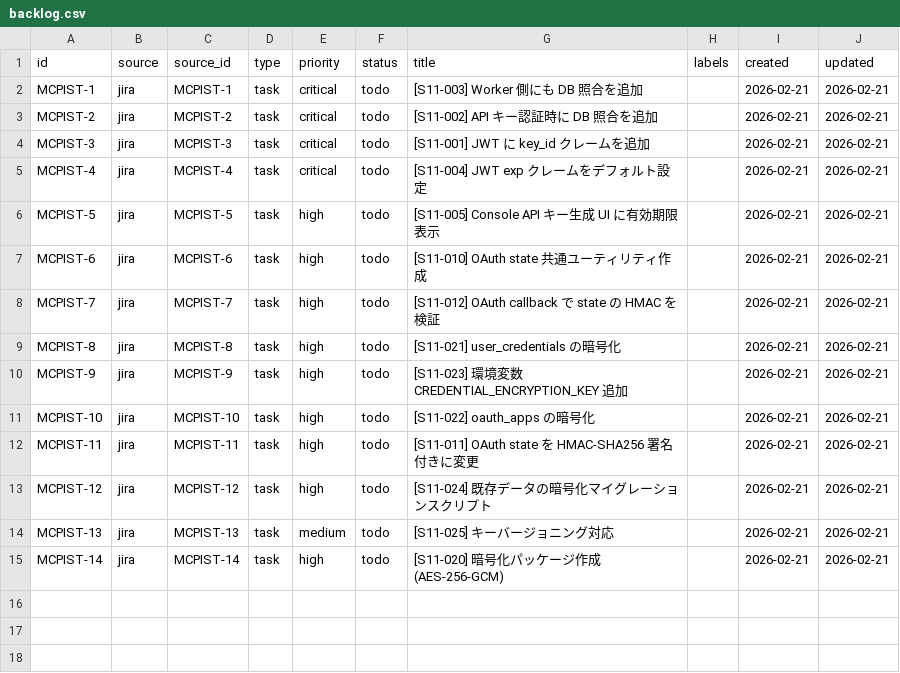
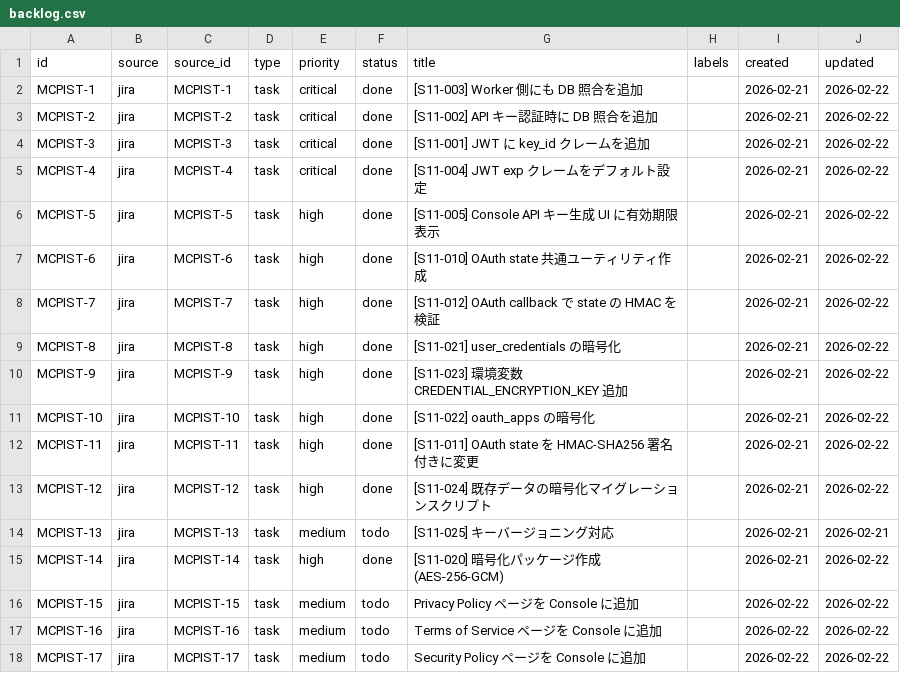
Before and after one commit to shibaleo/mcpist, a CSV file: dev/workdir/backlog.csv, drawn as a sheet.

Commit message:
chore: close sprint 011 and add sprint 012 plan
- Add day035 worklog covering all S011 phases (security hardening)
- Sync backlog.csv with Jira (MCPIST-1~14 done, 15~17 added)
- Move sprint011 plan to dev/sprint/ archive
- Add sprint 012 plan (spec refactoring + test foundation + legal pages)
- Append RV-009/010 learnings to review.jsonl

```diff
--- a/dev/workdir/backlog.csv
+++ b/dev/workdir/backlog.csv
@@ -1,15 +1,18 @@
 id,source,source_id,type,priority,status,title,labels,created,updated
-MCPIST-1,jira,MCPIST-1,task,critical,todo,[S11-003] Worker 側にも DB 照合を追加,,2026-02-21,2026-02-21
-MCPIST-2,jira,MCPIST-2,task,critical,todo,[S11-002] API キー認証時に DB 照合を追加,,2026-02-21,2026-02-21
-MCPIST-3,jira,MCPIST-3,task,critical,todo,[S11-001] JWT に key_id クレームを追加,,2026-02-21,2026-02-21
-MCPIST-4,jira,MCPIST-4,task,critical,todo,[S11-004] JWT exp クレームをデフォルト設定,,2026-02-21,2026-02-21
-MCPIST-5,jira,MCPIST-5,task,high,todo,[S11-005] Console API キー生成 UI に有効期限表示,,2026-02-21,2026-02-21
-MCPIST-6,jira,MCPIST-6,task,high,todo,[S11-010] OAuth state 共通ユーティリティ作成,,2026-02-21,2026-02-21
-MCPIST-7,jira,MCPIST-7,task,high,todo,[S11-012] OAuth callback で state の HMAC を検証,,2026-02-21,2026-02-21
-MCPIST-8,jira,MCPIST-8,task,high,todo,[S11-021] user_credentials の暗号化,,2026-02-21,2026-02-21
-MCPIST-9,jira,MCPIST-9,task,high,todo,[S11-023] 環境変数 CREDENTIAL_ENCRYPTION_KEY 追加,,2026-02-21,2026-02-21
-MCPIST-10,jira,MCPIST-10,task,high,todo,[S11-022] oauth_apps の暗号化,,2026-02-21,2026-02-21
-MCPIST-11,jira,MCPIST-11,task,high,todo,[S11-011] OAuth state を HMAC-SHA256 署名付きに変更,,2026-02-21,2026-02-21
-MCPIST-12,jira,MCPIST-12,task,high,todo,[S11-024] 既存データの暗号化マイグレーションスクリプト,,2026-02-21,2026-02-21
+MCPIST-1,jira,MCPIST-1,task,critical,done,[S11-003] Worker 側にも DB 照合を追加,,2026-02-21,2026-02-22
+MCPIST-2,jira,MCPIST-2,task,critical,done,[S11-002] API キー認証時に DB 照合を追加,,2026-02-21,2026-02-22
+MCPIST-3,jira,MCPIST-3,task,critical,done,[S11-001] JWT に key_id クレームを追加,,2026-02-21,2026-02-22
+MCPIST-4,jira,MCPIST-4,task,critical,done,[S11-004] JWT exp クレームをデフォルト設定,,2026-02-21,2026-02-22
+MCPIST-5,jira,MCPIST-5,task,high,done,[S11-005] Console API キー生成 UI に有効期限表示,,2026-02-21,2026-02-22
+MCPIST-6,jira,MCPIST-6,task,high,done,[S11-010] OAuth state 共通ユーティリティ作成,,2026-02-21,2026-02-22
+MCPIST-7,jira,MCPIST-7,task,high,done,[S11-012] OAuth callback で state の HMAC を検証,,2026-02-21,2026-02-22
+MCPIST-8,jira,MCPIST-8,task,high,done,[S11-021] user_credentials の暗号化,,2026-02-21,2026-02-22
+MCPIST-9,jira,MCPIST-9,task,high,done,[S11-023] 環境変数 CREDENTIAL_ENCRYPTION_KEY 追加,,2026-02-21,2026-02-22
+MCPIST-10,jira,MCPIST-10,task,high,done,[S11-022] oauth_apps の暗号化,,2026-02-21,2026-02-22
+MCPIST-11,jira,MCPIST-11,task,high,done,[S11-011] OAuth state を HMAC-SHA256 署名付きに変更,,2026-02-21,2026-02-22
+MCPIST-12,jira,MCPIST-12,task,high,done,[S11-024] 既存データの暗号化マイグレーションスクリプト,,2026-02-21,2026-02-22
 MCPIST-13,jira,MCPIST-13,task,medium,todo,[S11-025] キーバージョニング対応,,2026-02-21,2026-02-21
-MCPIST-14,jira,MCPIST-14,task,high,todo,[S11-020] 暗号化パッケージ作成 (AES-256-GCM),,2026-02-21,2026-02-21
+MCPIST-14,jira,MCPIST-14,task,high,done,[S11-020] 暗号化パッケージ作成 (AES-256-GCM),,2026-02-21,2026-02-22
+MCPIST-15,jira,MCPIST-15,task,medium,todo,Privacy Policy ページを Console に追加,,2026-02-22,2026-02-22
+MCPIST-16,jira,MCPIST-16,task,medium,todo,Terms of Service ページを Console に追加,,2026-02-22,2026-02-22
+MCPIST-17,jira,MCPIST-17,task,medium,todo,Security Policy ページを Console に追加,,2026-02-22,2026-02-22
```
Also changed, not shown: 4 other files.
